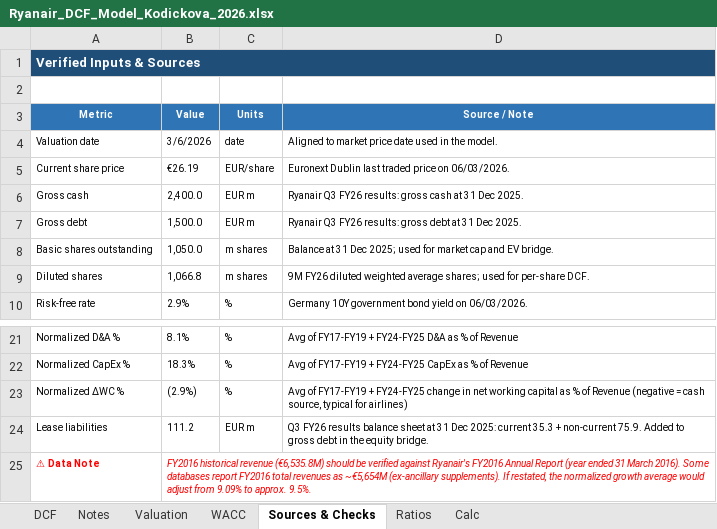
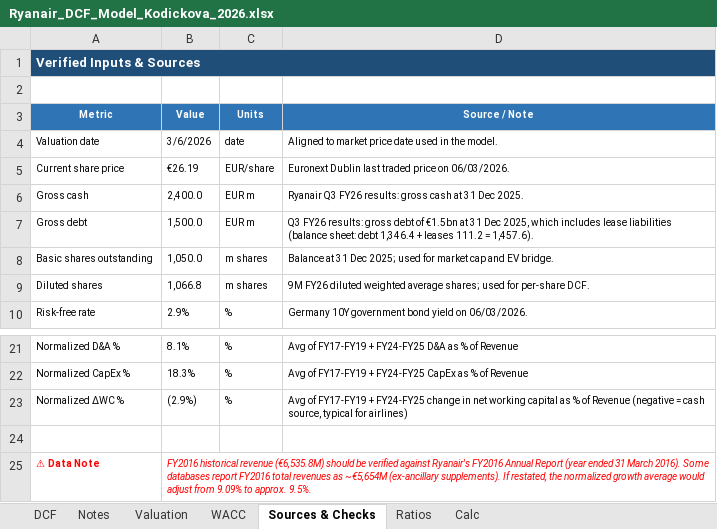
Before and after one commit to vkodickova/ryanair-dcf, an Excel workbook: Ryanair_DCF_Model_Kodickova_2026.xlsx, sheet Sources & Checks, drawn as a sheet; only a part is shown, gaps mark what is left out; values as stored, in another font and other column widths than the file's, no borders; the diff names each change by its address in the sheet, - before the commit and + after, or states it on an @@ line.

Commit message:
Correct debt to include leases already

```diff
--- a/Ryanair_DCF_Model_Kodickova_2026.xlsx (sheet Sources & Checks)
+++ b/Ryanair_DCF_Model_Kodickova_2026.xlsx (sheet Sources & Checks)
-D7 (Source / Note): Ryanair Q3 FY26 results: gross debt at 31 Dec 2025.
+D7 (Source / Note): Q3 FY26 results: gross debt of €1.5bn at 31 Dec 2025, which includes lease liabilities (balance sheet: debt 1,346.4 + leases 111.2 = 1,457.6).
-row 24: Lease liabilities | 111.2 | EUR m | Q3 FY26 results balance sheet at 31 Dec 2025: current 35.3 + non-current 75.9. Added to gross debt in the equity bridge.
+row 24: (empty)
```
Also changed, not shown: sheet DCF, sheet Calc, sheet Valuation, sheet Notes, 2 other files.
